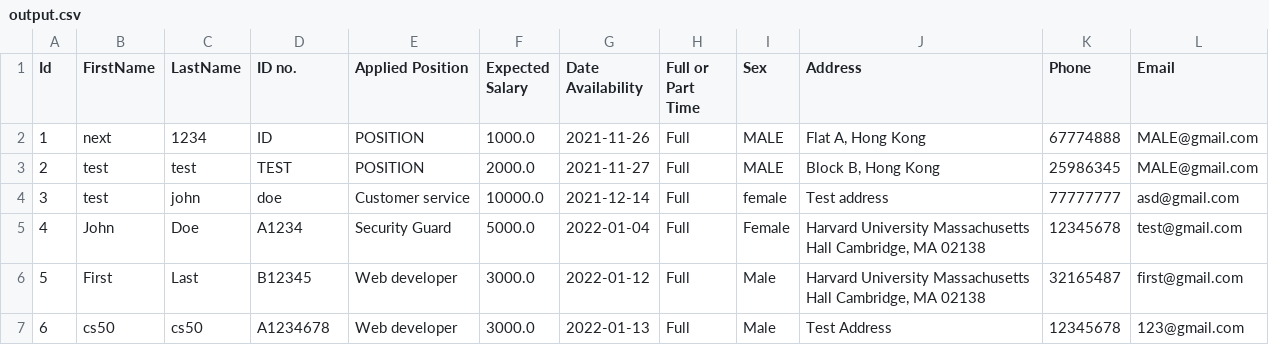
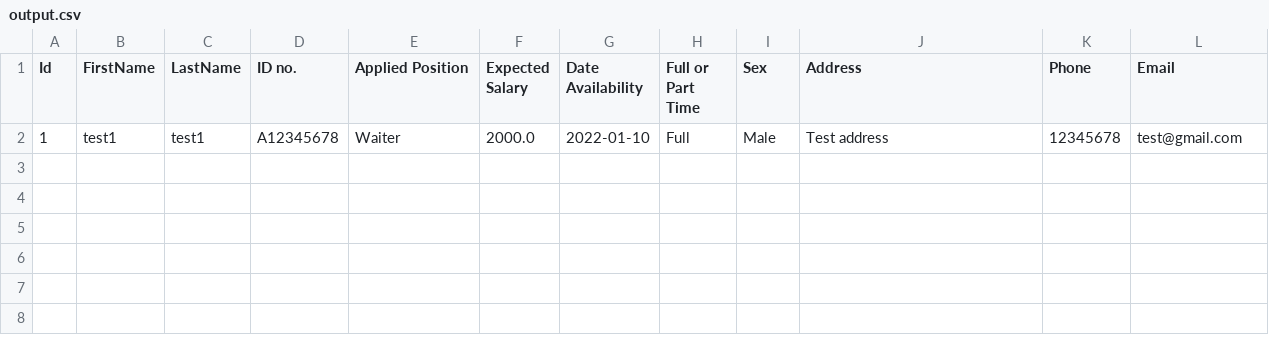
Before and after one commit to LOVELYZOMBIEYHO/cs50-simple-job-application-backend, a CSV file: output.csv, drawn as a sheet.

```diff
--- a/output.csv
+++ b/output.csv
@@ -1,7 +1,2 @@
 Id,FirstName,LastName,ID no.,Applied Position,Expected Salary,Date Availability,Full or Part Time,Sex,Address,Phone,Email
-1,next,1234,ID,POSITION,1000.0,2021-11-26,Full,MALE,"Flat A, Hong Kong",67774888,MALE@gmail.com
-2,test,test,TEST,POSITION,2000.0,2021-11-27,Full,MALE,"Block B, Hong Kong",25986345,MALE@gmail.com
-3,test,john,doe,Customer service,10000.0,2021-12-14,Full,female,Test address,77777777,asd@gmail.com
-4,John,Doe,A1234,Security Guard,5000.0,2022-01-04,Full,Female,"Harvard University Massachusetts Hall Cambridge, MA 02138",12345678,test@gmail.com
-5,First,Last,B12345,Web developer,3000.0,2022-01-12,Full,Male,"Harvard University Massachusetts Hall Cambridge, MA 02138",32165487,first@gmail.com
-6,cs50,cs50,A1234678,Web developer,3000.0,2022-01-13,Full,Male,Test Address,12345678,123@gmail.com
+1,test1,test1,A12345678,Waiter,2000.0,2022-01-10,Full,Male,Test address,12345678,test@gmail.com
```
Also changed, not shown: 1 other file.
